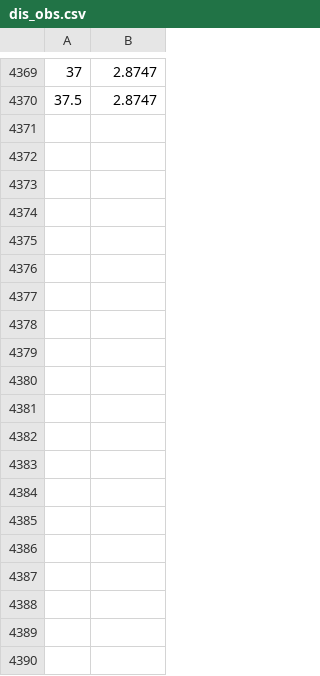
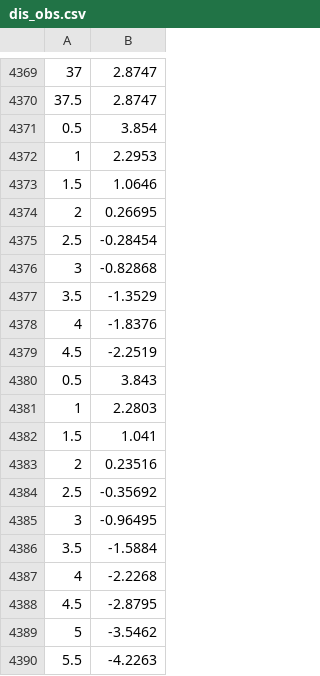
Before and after one commit to ElaineYao/swarmlab_e, a CSV file: dis_obs.csv, drawn as a sheet; only a part is shown, gaps mark what is left out; the diff covers the shown part only; the diff names each change by its address in the sheet, - before the commit and + after, or states it on an @@ line.

```diff
--- a/dis_obs.csv
+++ b/dis_obs.csv
+row 4371: 0.5 | 3.854
+row 4372: 1 | 2.2953
+row 4373: 1.5 | 1.0646
+row 4374: 2 | 0.26695
+row 4375: 2.5 | -0.28454
+row 4376: 3 | -0.82868
+row 4377: 3.5 | -1.3529
+row 4378: 4 | -1.8376
+row 4379: 4.5 | -2.2519
+row 4380: 0.5 | 3.843
+row 4381: 1 | 2.2803
+row 4382: 1.5 | 1.041
+row 4383: 2 | 0.23516
+row 4384: 2.5 | -0.35692
+row 4385: 3 | -0.96495
+row 4386: 3.5 | -1.5884
+row 4387: 4 | -2.2268
+row 4388: 4.5 | -2.8795
+row 4389: 5 | -3.5462
+row 4390: 5.5 | -4.2263
```
Also changed, not shown: 78 added rows elsewhere in this file, dis_agents.csv, 8 other files.
